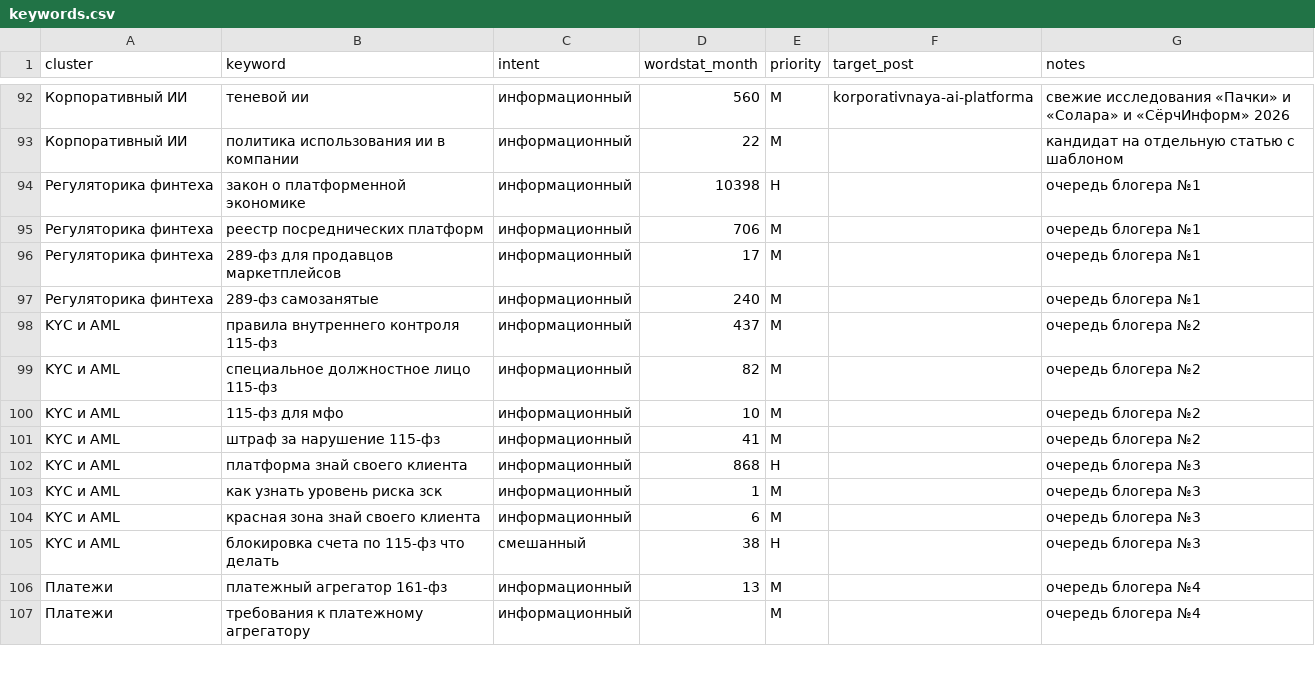
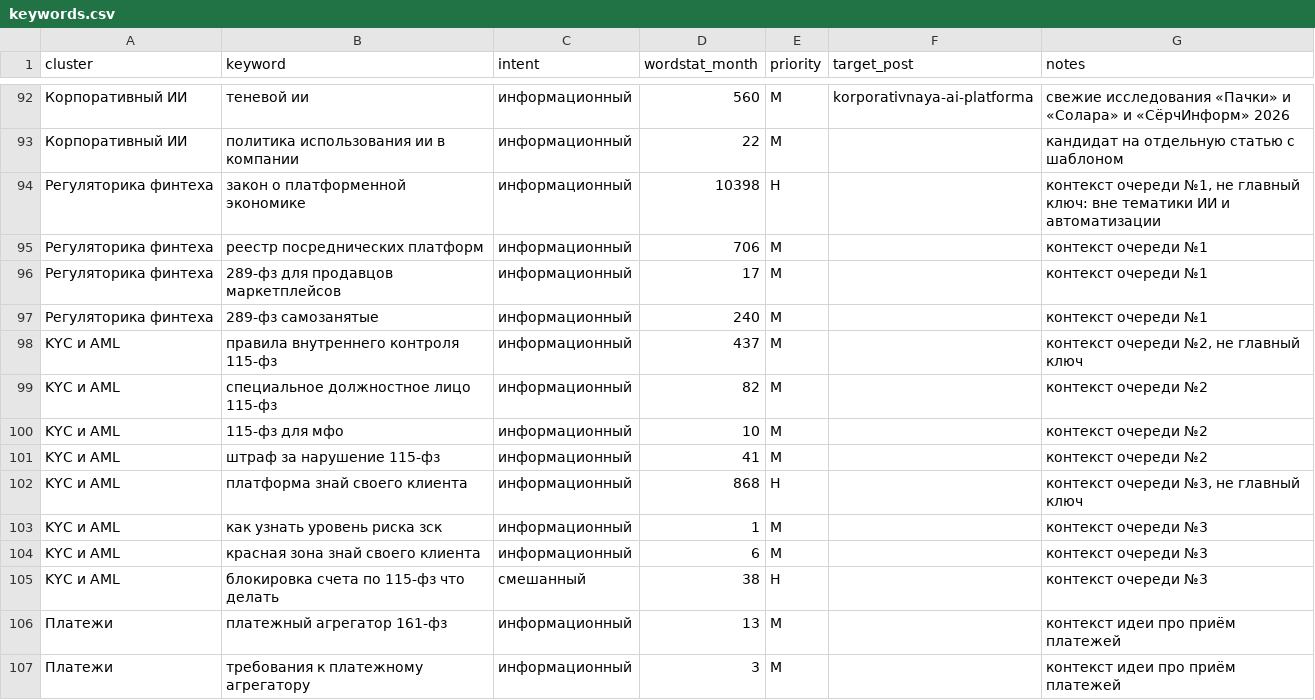
Before and after one commit to MikeProduct14/b2bsaasadvisor, a CSV file: content/seo/keywords.csv, drawn as a sheet; only a part is shown, gaps mark what is left out; the diff covers the shown part only; the diff names each change by its address in the sheet, - before the commit and + after, or states it on an @@ line.

```diff
--- a/content/seo/keywords.csv
+++ b/content/seo/keywords.csv
-G94 (notes): очередь блогера №1
+G94 (notes): контекст очереди №1, не главный ключ: вне тематики ИИ и автоматизации
-G95:G97 (notes): очередь блогера №1
+G95:G97 (notes): контекст очереди №1
-G98 (notes): очередь блогера №2
+G98 (notes): контекст очереди №2, не главный ключ
-G99:G101 (notes): очередь блогера №2
+G99:G101 (notes): контекст очереди №2
-G102 (notes): очередь блогера №3
+G102 (notes): контекст очереди №3, не главный ключ
-G103:G105 (notes): очередь блогера №3
+G103:G105 (notes): контекст очереди №3
-G106:G107 (notes): очередь блогера №4
+G106:G107 (notes): контекст идеи про приём платежей
-D107 (wordstat_month): (empty)
+D107 (wordstat_month): 3
```
Also changed, not shown: 25 added rows and 12 edited cells elsewhere in this file, 5 other files.
